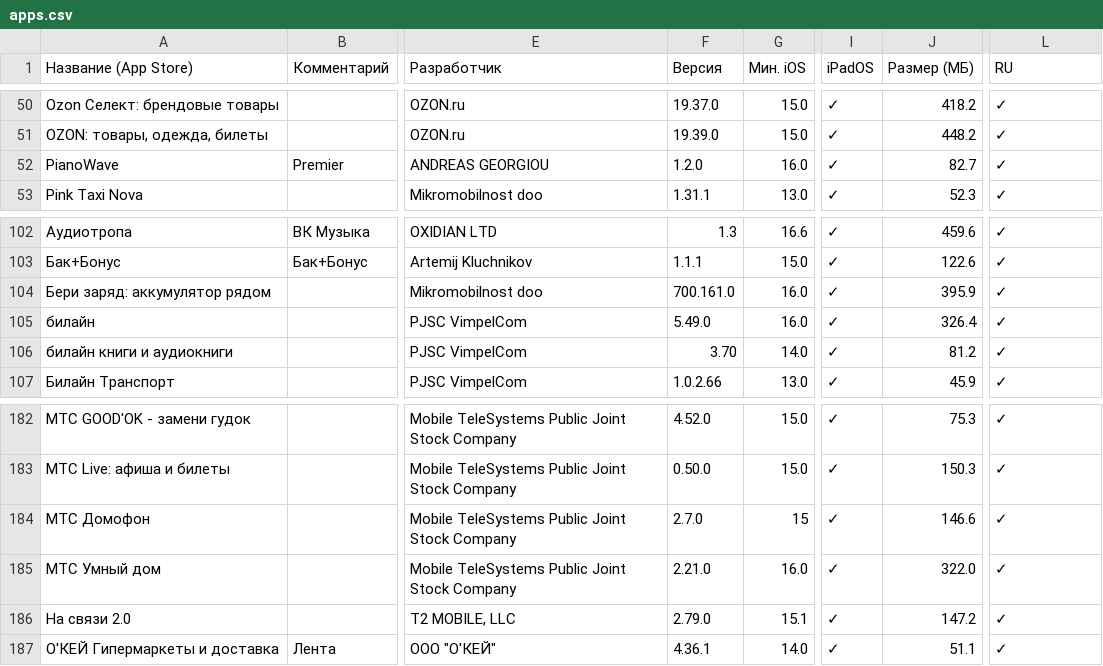
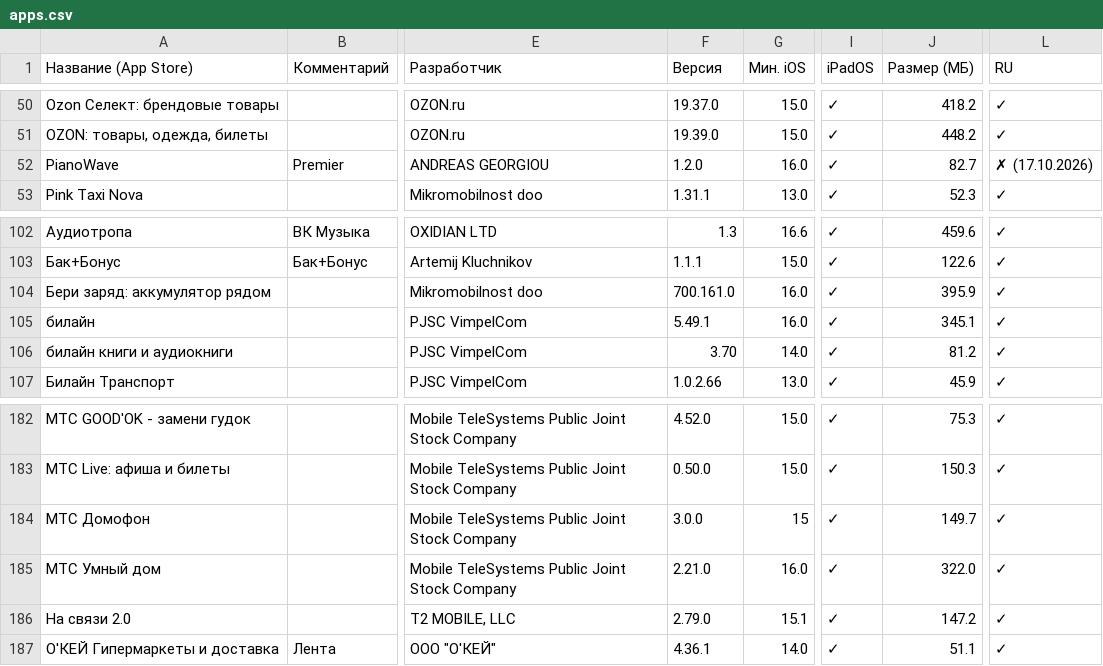
Before and after one commit to nncat01/app-store-checker, a CSV file: apps.csv, drawn as a sheet; only a part is shown, gaps mark what is left out; the diff names each change by its address in the sheet, - before the commit and + after, or states it on an @@ line.

```diff
--- a/apps.csv
+++ b/apps.csv
-L52 (RU): ✓
+L52 (RU): ✗ (17.10.2026)
-F105 (Версия): 5.49.0
+F105 (Версия): 5.49.1
-J105 (Размер (МБ)): 326.4
+J105 (Размер (МБ)): 345.1
-F184 (Версия): 2.7.0
+F184 (Версия): 3.0.0
-J184 (Размер (МБ)): 146.6
+J184 (Размер (МБ)): 149.7
```
